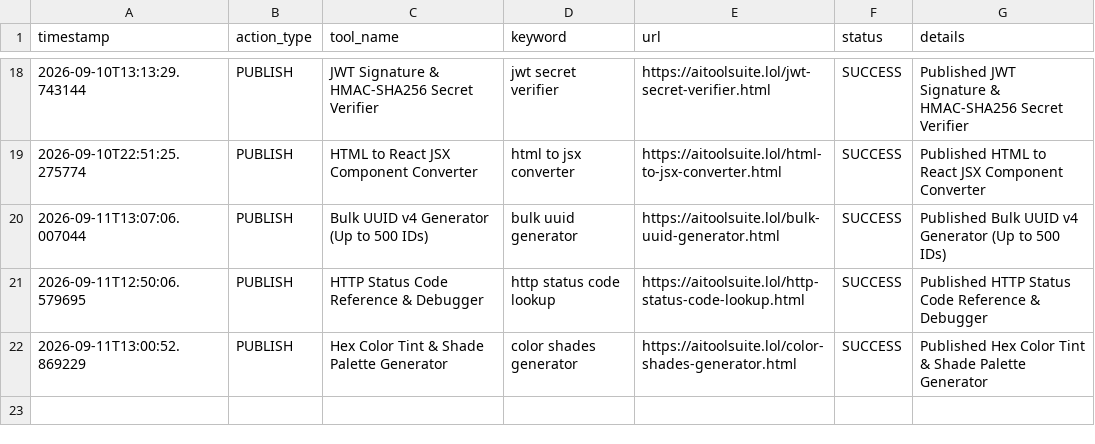
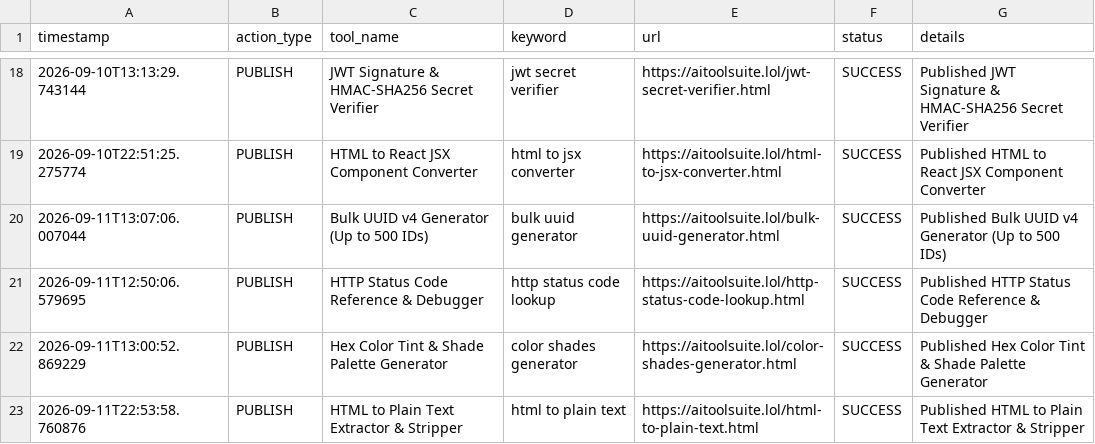
Before and after one commit to jarvissing/aitoolsuite.lol, a CSV file: logs/action_log.csv, drawn as a sheet; only a part is shown, gaps mark what is left out; the diff names each change by its address in the sheet, - before the commit and + after, or states it on an @@ line.

Commit message:
Auto-publish daily tool & update sitemap [skip ci]

```diff
--- a/logs/action_log.csv
+++ b/logs/action_log.csv
+row 23: 2026-09-11T22:53:58.760876 | PUBLISH | HTML to Plain Text Extractor & Stripper | html to plain text | https://aitoolsuite.lol/html-to-plain-text.html | SUCCESS | Published HTML to Plain Text Extractor & Stripper
```
Also changed, not shown: 6 other files.
